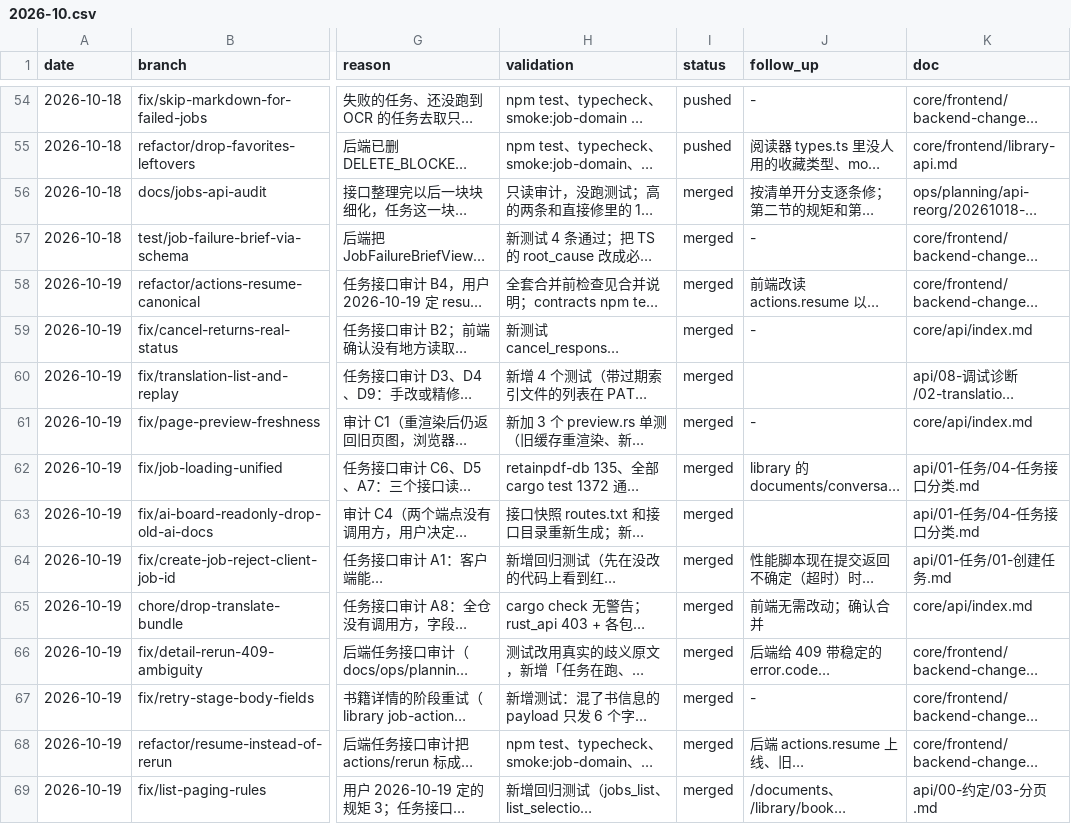
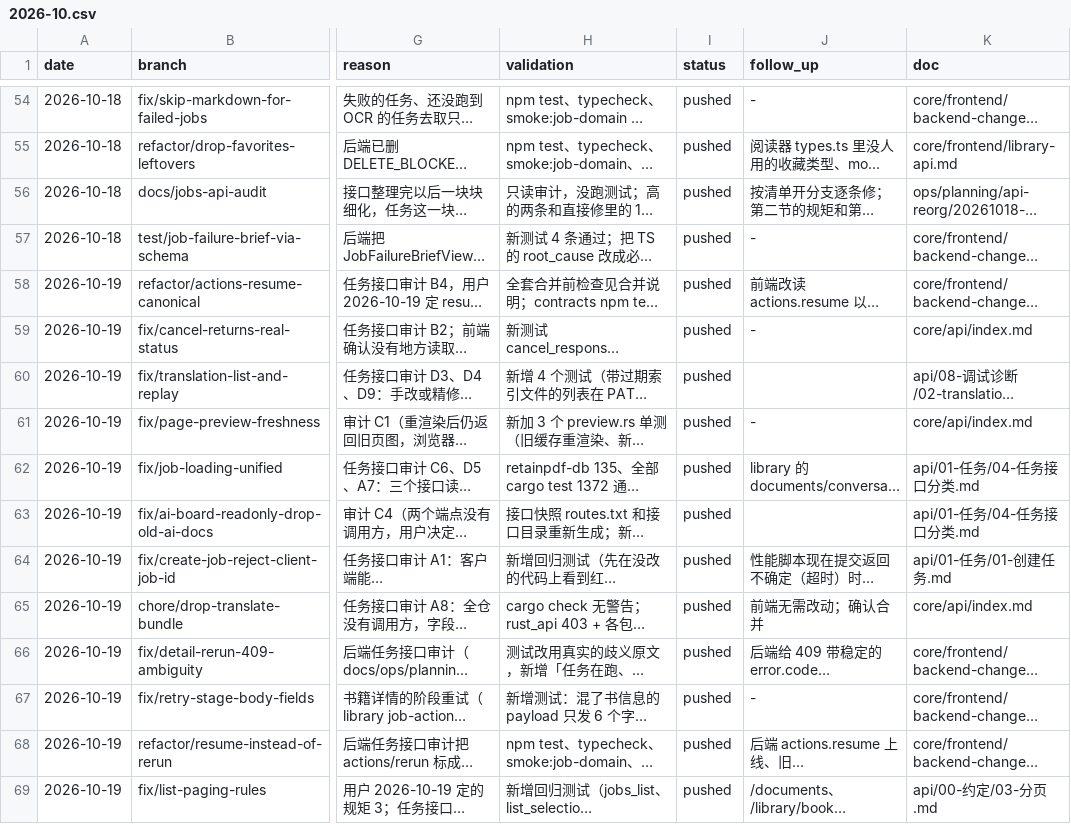
Before and after one commit to Su2uka/retain-pdf, a CSV file: docs/ops/devlog/2026-10.csv, drawn as a sheet; only a part is shown, gaps mark what is left out; long unchanged cells end in …; the diff covers the shown part only; the diff names each change by its address in the sheet, - before the commit and + after, or states it on an @@ line.

```diff
--- a/docs/ops/devlog/2026-10.csv
+++ b/docs/ops/devlog/2026-10.csv
-I56:I69 (status): merged
+I56:I69 (status): pushed
```
Also changed, not shown: 1 added row and 58 edited cells elsewhere in this file.
